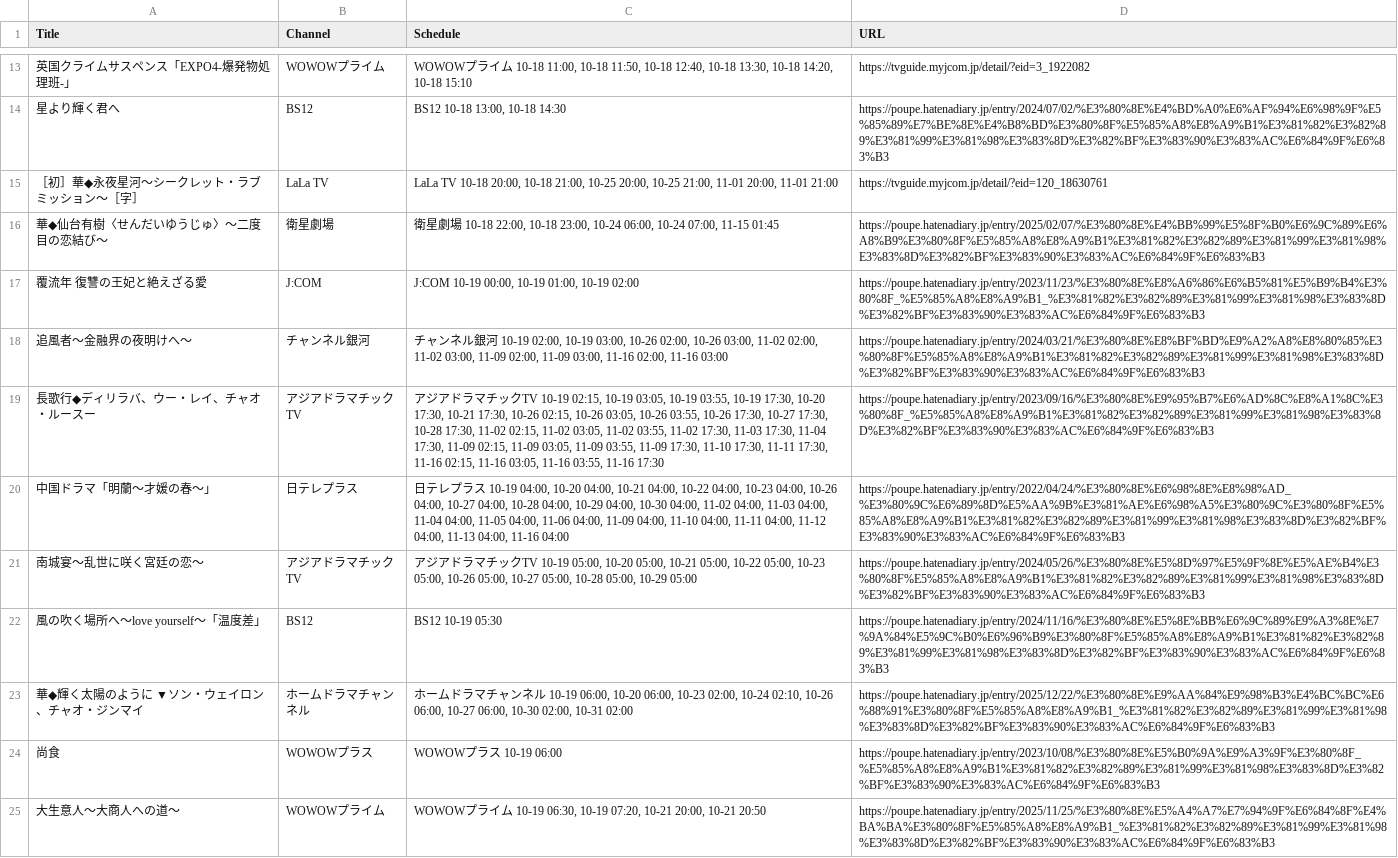
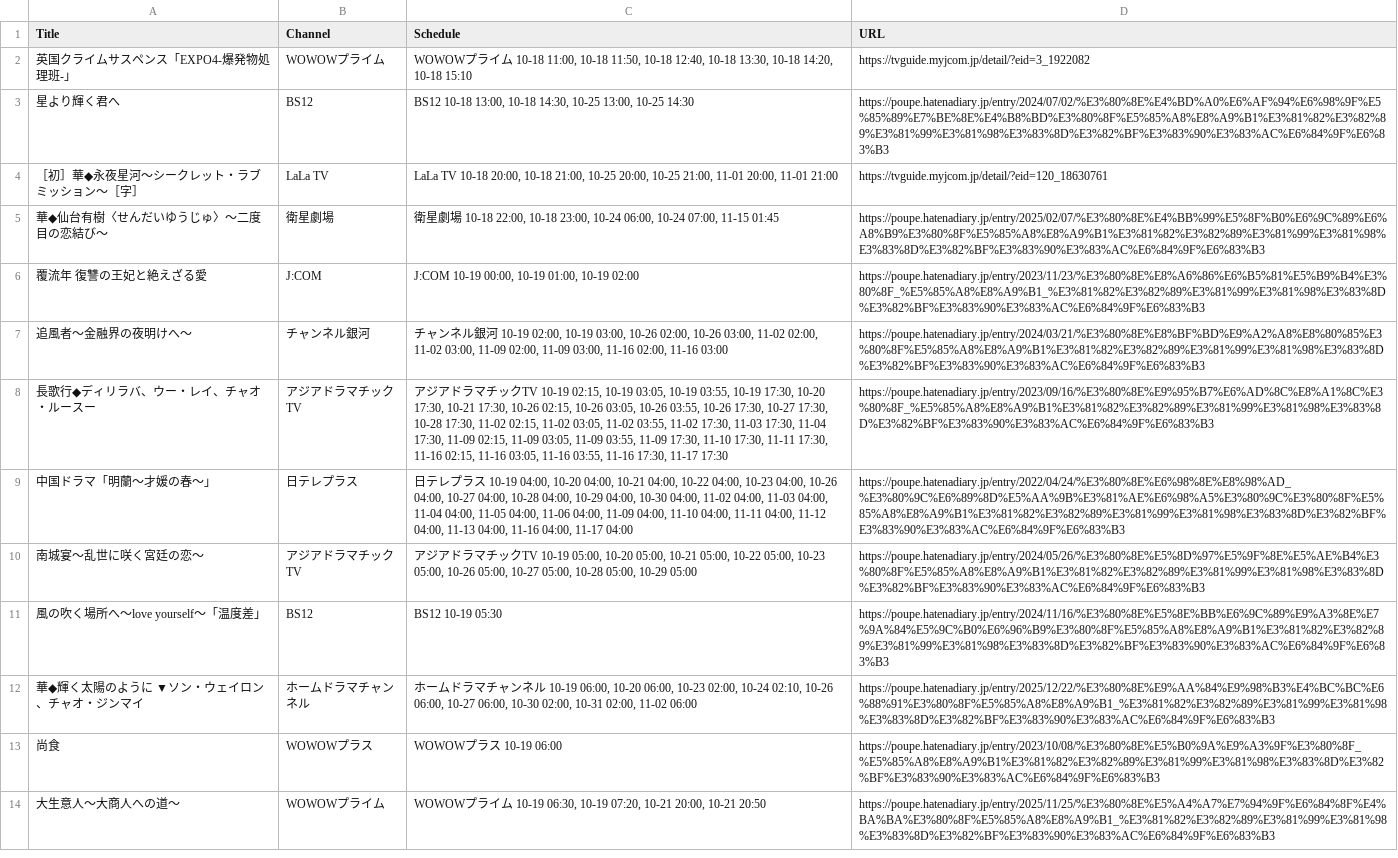
Before and after one commit to huazishanben7-afk/china-drama-app, a CSV file: public/data/schedule.csv, drawn as a sheet; only a part is shown, gaps mark what is left out; addresses are those after the commit; the diff covers the shown part only; the diff names each change by its address in the sheet, - before the commit and + after, or states it on an @@ line.

```diff
--- a/public/data/schedule.csv
+++ b/public/data/schedule.csv
-C3 (Schedule): BS12 10-18 13:00, 10-18 14:30
+C3 (Schedule): BS12 10-18 13:00, 10-18 14:30, 10-25 13:00, 10-25 14:30
-C8 (Schedule): …03:55, 11-16 17:30
+C8 (Schedule): …03:55, 11-16 17:30, 11-17 17:30
-C9 (Schedule): …04:00, 11-16 04:00
+C9 (Schedule): …04:00, 11-16 04:00, 11-17 04:00
-C12 (Schedule): …02:00, 10-31 02:00
+C12 (Schedule): …02:00, 10-31 02:00, 11-02 06:00
```
Also changed, not shown: 8 added rows, 11 removed rows and 16 edited cells elsewhere in this file, 1 other file.
